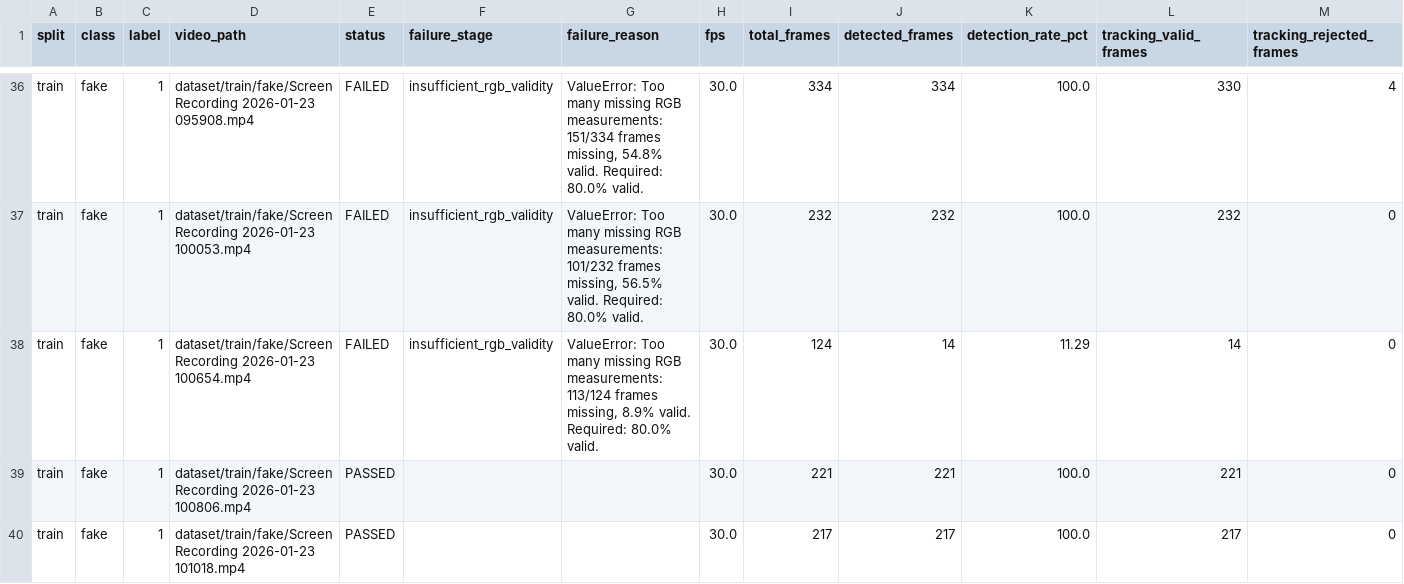
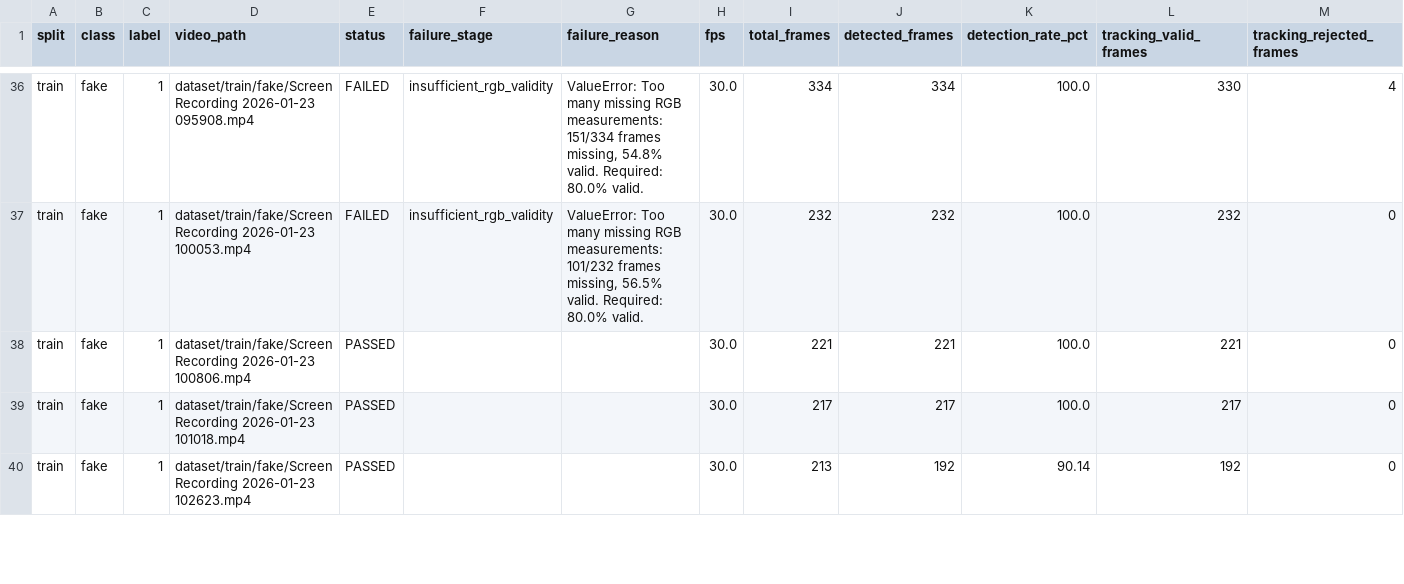
Before and after one commit to spcf-deepfake-detector/df-detector-rPPG, a CSV file: reports/rppg_dataset_diagnostics.csv, drawn as a sheet; only a part is shown, gaps mark what is left out; the shorter side is filled out with more unchanged rows; rows hold the shown columns only; the diff names each change by its address in the sheet, - before the commit and + after, or states it on an @@ line.

```diff
--- a/reports/rppg_dataset_diagnostics.csv
+++ b/reports/rppg_dataset_diagnostics.csv
-row 38: train | fake | 1 | dataset/train/fake/Screen Recording 2026-01-23 100654.mp4 | FAILED | insufficient_rgb_validity | ValueError: Too many missing RGB measurements: 113/124 frames missing, 8.9% valid. Required: 80.0% valid. | 30.0 | 124 | 14 | 11.29 | 14 | 0
```
Also changed, not shown: 1 other file.
